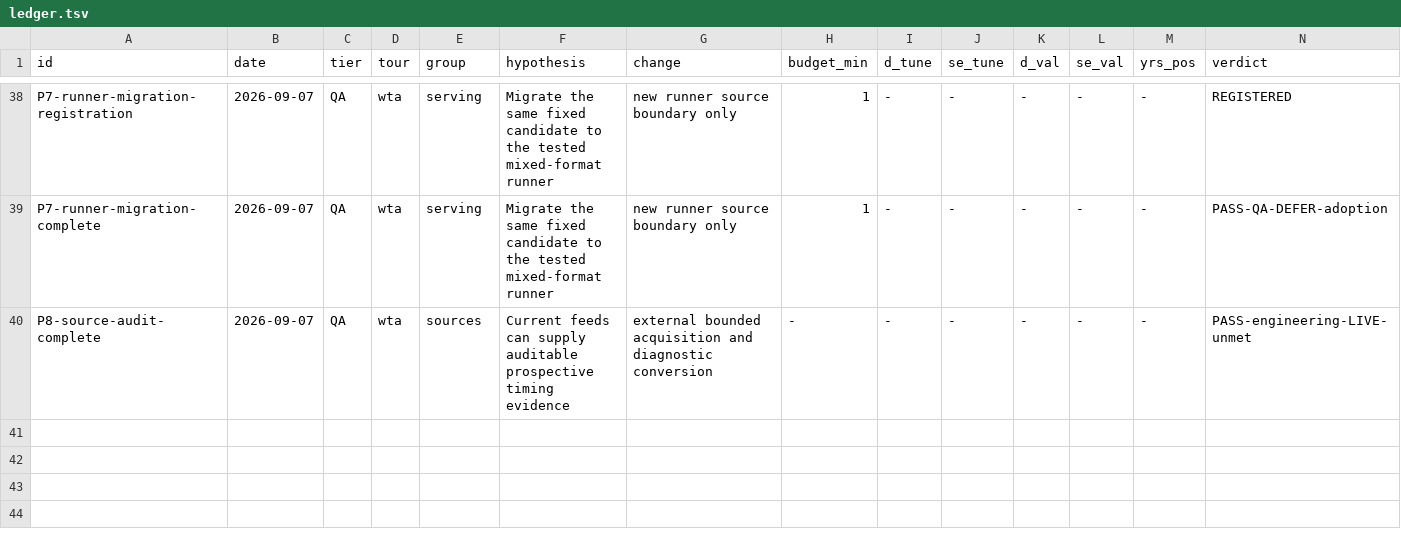
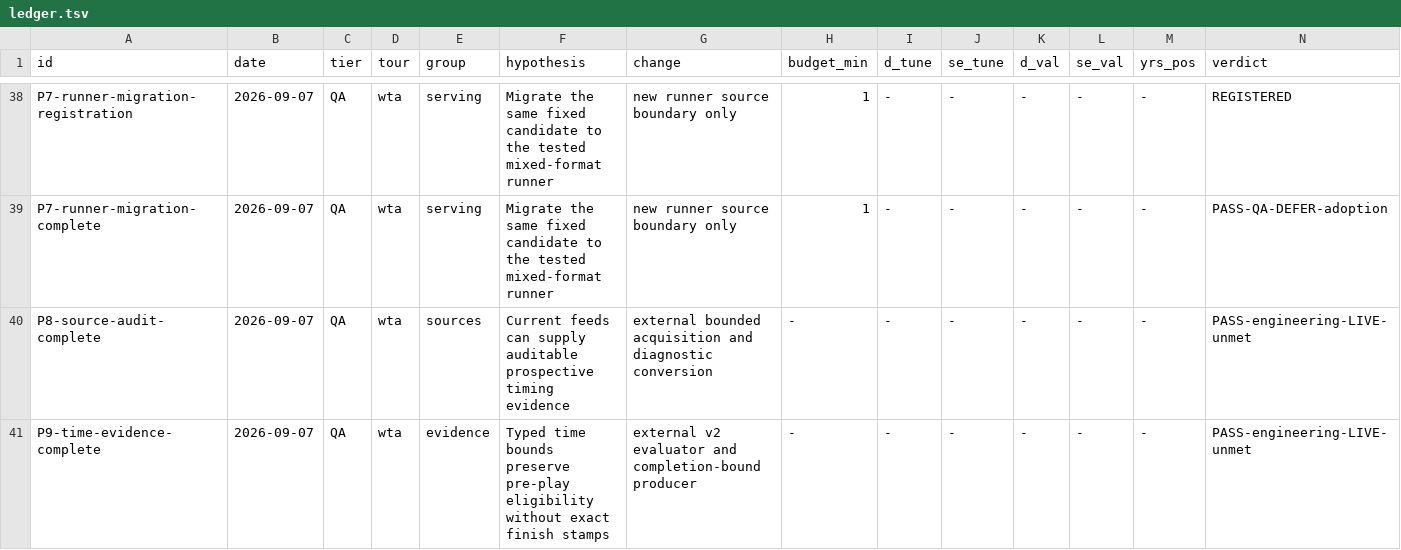
Before and after one commit to ARJUNVARMA2000/tennis-elo, a TSV file: tasks/research/ledger.tsv, drawn as a sheet; only a part is shown, gaps mark what is left out; rows hold the shown columns only; the diff names each change by its address in the sheet, - before the commit and + after, or states it on an @@ line.

Commit message:
research: accept bounds evaluator and document remaining start-source qualification

```diff
--- a/tasks/research/ledger.tsv
+++ b/tasks/research/ledger.tsv
+row 41: P9-time-evidence-complete | 2026-09-07 | QA | wta | evidence | Typed time bounds preserve pre-play eligibility without exact finish stamps | external v2 evaluator and completion-bound producer | - | - | - | - | - | - | PASS-engineering-LIVE-unmet
```
Also changed, not shown: 7 other files.
